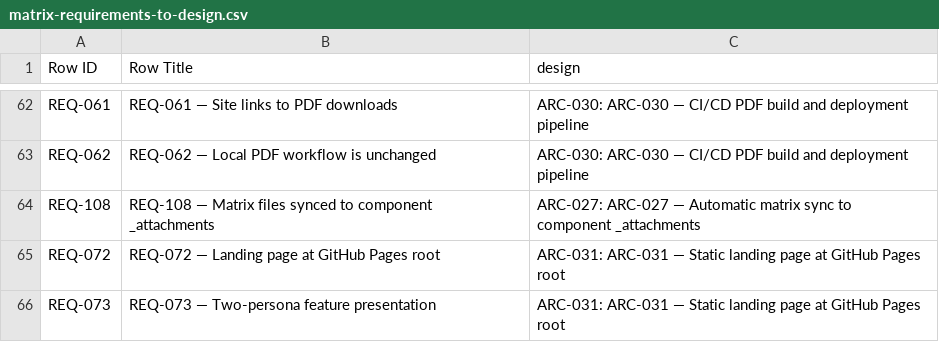
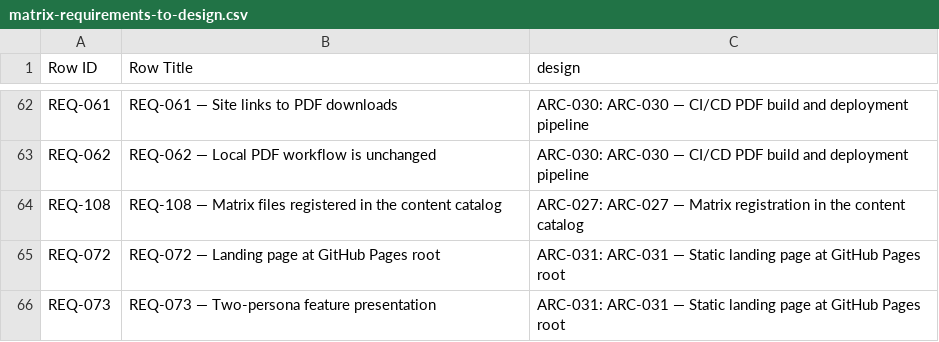
Before and after one commit to rattermeyer/antora-tracer, a CSV file: examples/tracer/modules/ROOT/attachments/traceability/matrix-requirements-to-design.csv, drawn as a sheet; only a part is shown, gaps mark what is left out.

```diff
--- a/examples/tracer/modules/ROOT/attachments/traceability/matrix-requirements-to-design.csv
+++ b/examples/tracer/modules/ROOT/attachments/traceability/matrix-requirements-to-design.csv
@@ -63,3 +63,3 @@ REQ-061,REQ-061 — Site links to PDF downloads,ARC-030: ARC-030 — CI/CD PDF b
 REQ-062,REQ-062 — Local PDF workflow is unchanged,ARC-030: ARC-030 — CI/CD PDF build and deployment pipeline
-REQ-108,REQ-108 — Matrix files synced to component _attachments,ARC-027: ARC-027 — Automatic matrix sync to component _attachments
+REQ-108,REQ-108 — Matrix files registered in the content catalog,ARC-027: ARC-027 — Matrix registration in the content catalog
 REQ-072,REQ-072 — Landing page at GitHub Pages root,ARC-031: ARC-031 — Static landing page at GitHub Pages root
```
Also changed, not shown: examples/tracer/modules/ROOT/attachments/traceability/matrix-design-to-implementation.csv, examples/tracer/modules/ROOT/attachments/traceability/matrix-requirements-to-tests.csv, 20 other files.
